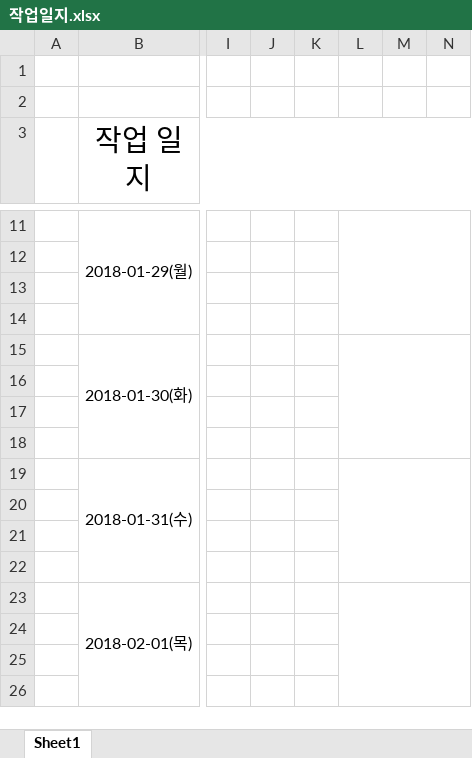
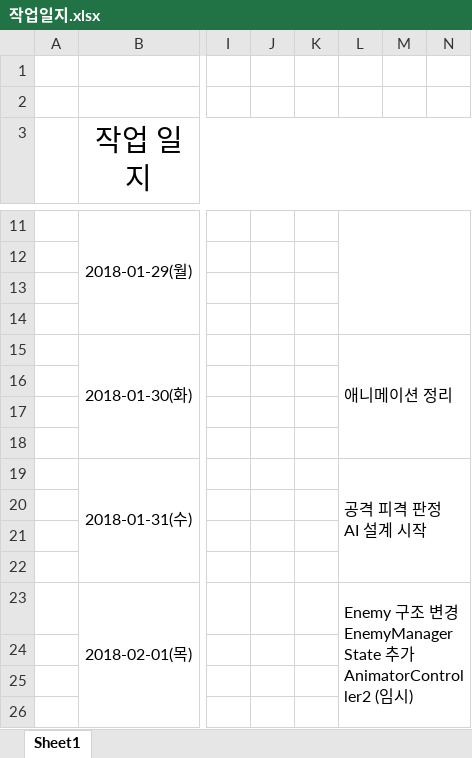
Before and after one commit to goodann/KitriUnityProject, an Excel workbook: Assets/작업일지.xlsx, sheet Sheet1, drawn as a sheet; only a part is shown, gaps mark what is left out; values as stored, in another font and other column widths than the file's, no borders; ↵ is a line break in a cell; the diff names each change by its address in the sheet, - before the commit and + after, or states it on an @@ line.

```diff
--- a/Assets/작업일지.xlsx (sheet Sheet1)
+++ b/Assets/작업일지.xlsx (sheet Sheet1)
-L15: (empty)
+L15: 애니메이션 정리
-L19: (empty)
+L19: 공격 피격 판정 ↵ AI 설계 시작
-L23: (empty)
+L23: Enemy 구조 변경 ↵ EnemyManager ↵ State 추가 ↵ AnimatorController2 (임시)
```
Also changed, not shown: 49 other files.
